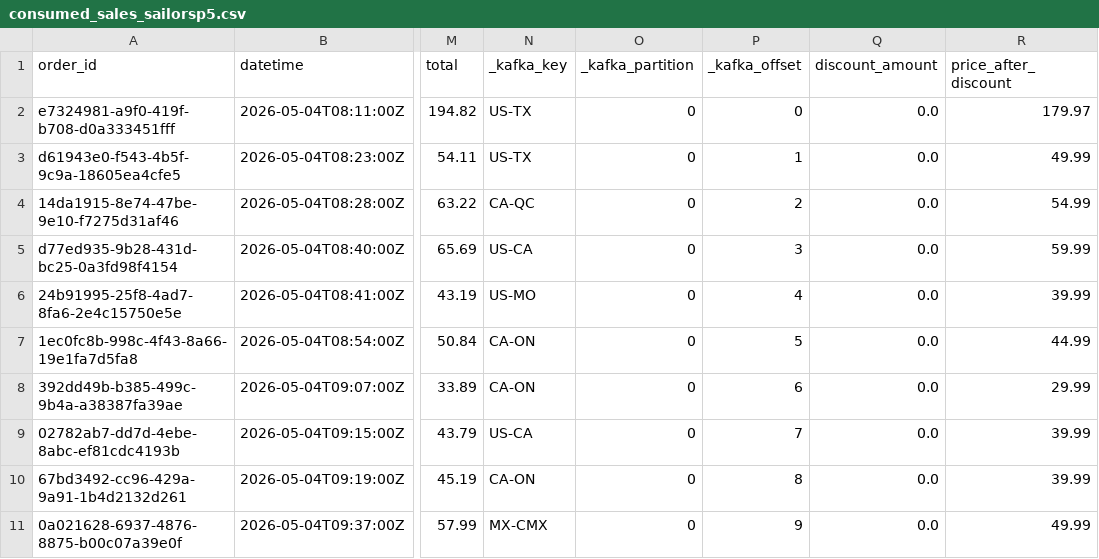
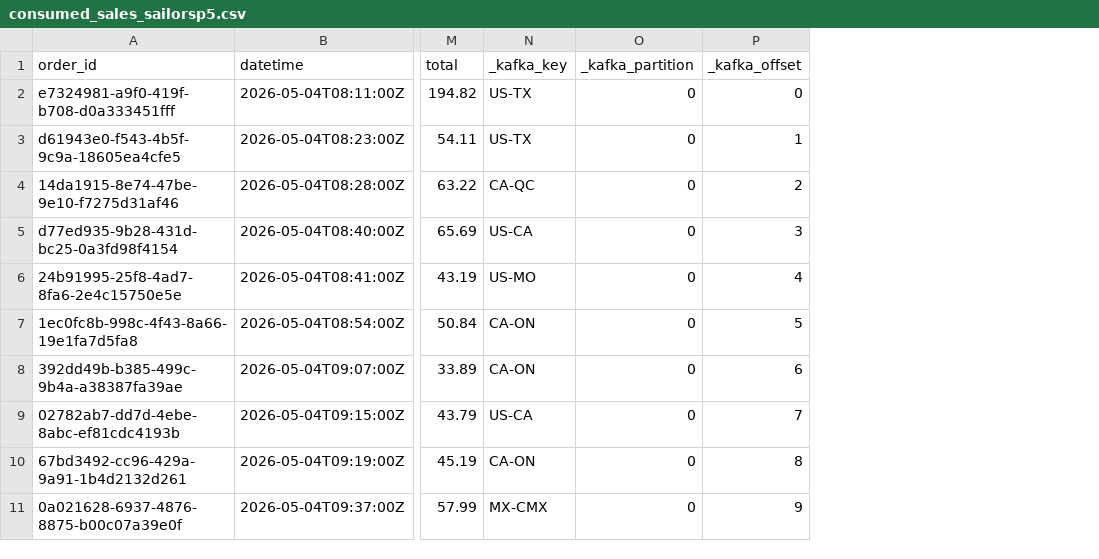
Before and after one commit to sydsailors/streaming-06-scenarios, a CSV file: data/output/consumed_sales_sailorsp5.csv, drawn as a sheet; only a part is shown, gaps mark what is left out; the diff names each change by its address in the sheet, - before the commit and + after, or states it on an @@ line.

```diff
--- a/data/output/consumed_sales_sailorsp5.csv
+++ b/data/output/consumed_sales_sailorsp5.csv
-column Q (discount_amount), rows 2-11: all 0.0
-column R (price_after_discount), rows 2-11: 179.97 | 49.99 | 54.99 | 59.99 | 39.99 | 44.99 | 29.99 | 39.99 | 39.99 | 49.99
```
Also changed, not shown: 6 other files.
